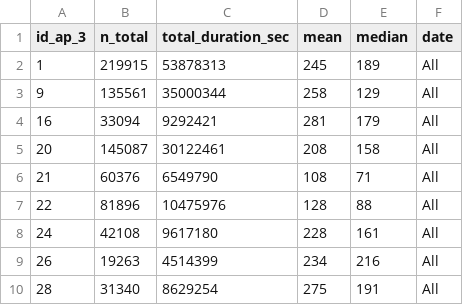
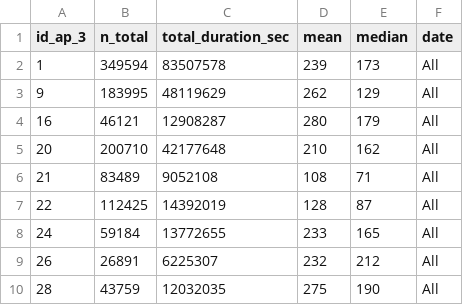
Before and after one commit to irenedelatorre/2022.02_Tokyo.University_Louvre, a CSV file: assets/data/network_nodes_agg_all.csv, drawn as a sheet; only a part is shown; the diff covers the shown part only.

```diff
--- a/assets/data/network_nodes_agg_all.csv
+++ b/assets/data/network_nodes_agg_all.csv
@@ -1,10 +1,10 @@
 "id_ap_3","n_total","total_duration_sec","mean","median","date"
-1,219915,53878313,245,189,"All"
-9,135561,35000344,258,129,"All"
-16,33094,9292421,281,179,"All"
-20,145087,30122461,208,158,"All"
-21,60376,6549790,108,71,"All"
-22,81896,10475976,128,88,"All"
-24,42108,9617180,228,161,"All"
-26,19263,4514399,234,216,"All"
-28,31340,8629254,275,191,"All"
+1,349594,83507578,239,173,"All"
+9,183995,48119629,262,129,"All"
+16,46121,12908287,280,179,"All"
+20,200710,42177648,210,162,"All"
+21,83489,9052108,108,71,"All"
+22,112425,14392019,128,87,"All"
+24,59184,13772655,233,165,"All"
+26,26891,6225307,232,212,"All"
+28,43759,12032035,275,190,"All"
```
Also changed, not shown: 116 edited cells elsewhere in this file, assets/data/f9_ap_rooms.csv, assets/data/network_agg_all.csv.
